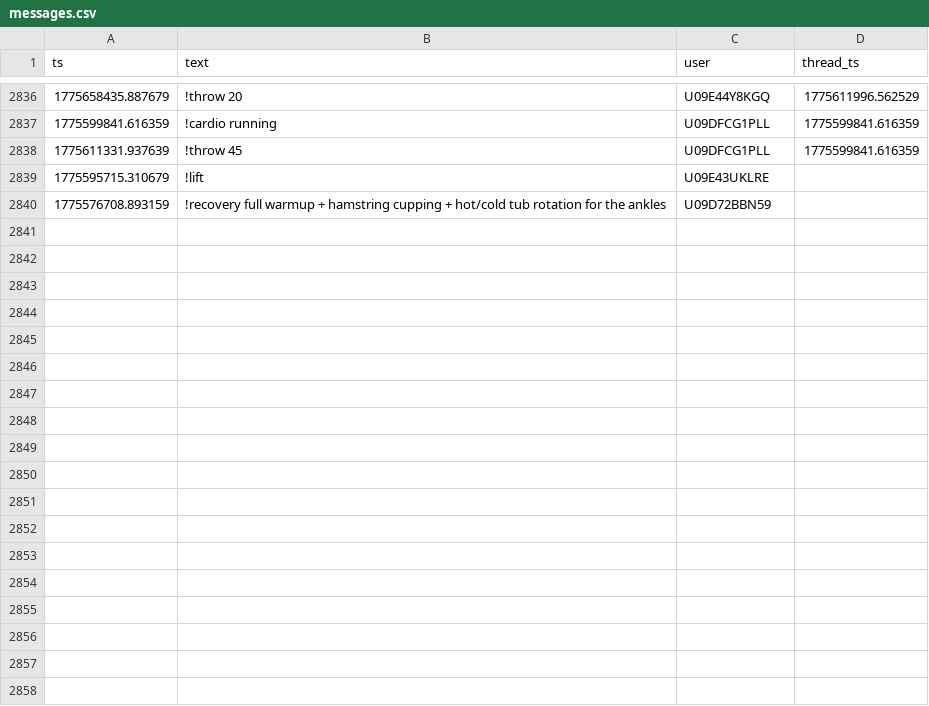
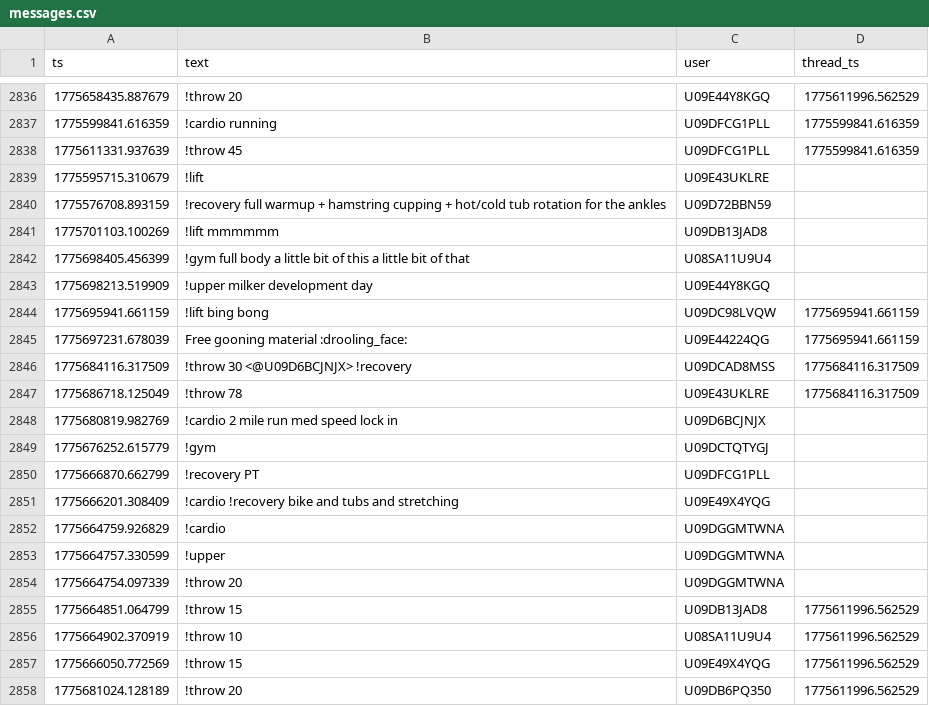
Before and after one commit to MGreenberg58/slackbot-main, a CSV file: messages.csv, drawn as a sheet; only a part is shown, gaps mark what is left out; the diff names each change by its address in the sheet, - before the commit and + after, or states it on an @@ line.

```diff
--- a/messages.csv
+++ b/messages.csv
+row 2841: 1775701103.100269 | !lift mmmmmm | U09DB13JAD8
+row 2842: 1775698405.456399 | !gym full body a little bit of this a little bit of that | U08SA11U9U4
+row 2843: 1775698213.519909 | !upper milker development day | U09E44Y8KGQ
+row 2844: 1775695941.661159 | !lift bing bong | U09DC98LVQW | 1775695941.661159
+row 2845: 1775697231.678039 | Free gooning material :drooling_face: | U09E44224QG | 1775695941.661159
+row 2846: 1775684116.317509 | !throw 30 <@U09D6BCJNJX> !recovery | U09DCAD8MSS | 1775684116.317509
+row 2847: 1775686718.125049 | !throw 78 | U09E43UKLRE | 1775684116.317509
+row 2848: 1775680819.982769 | !cardio 2 mile run med speed lock in | U09D6BCJNJX
+row 2849: 1775676252.615779 | !gym | U09DCTQTYGJ
+row 2850: 1775666870.662799 | !recovery PT | U09DFCG1PLL
+row 2851: 1775666201.308409 | !cardio !recovery bike and tubs and stretching | U09E49X4YQG
+row 2852: 1775664759.926829 | !cardio | U09DGGMTWNA
+row 2853: 1775664757.330599 | !upper | U09DGGMTWNA
+row 2854: 1775664754.097339 | !throw 20 | U09DGGMTWNA
+row 2855: 1775664851.064799 | !throw 15 | U09DB13JAD8 | 1775611996.562529
+row 2856: 1775664902.370919 | !throw 10 | U08SA11U9U4 | 1775611996.562529
+row 2857: 1775666050.772569 | !throw 15 | U09E49X4YQG | 1775611996.562529
+row 2858: 1775681024.128189 | !throw 20 | U09DB6PQ350 | 1775611996.562529
```
